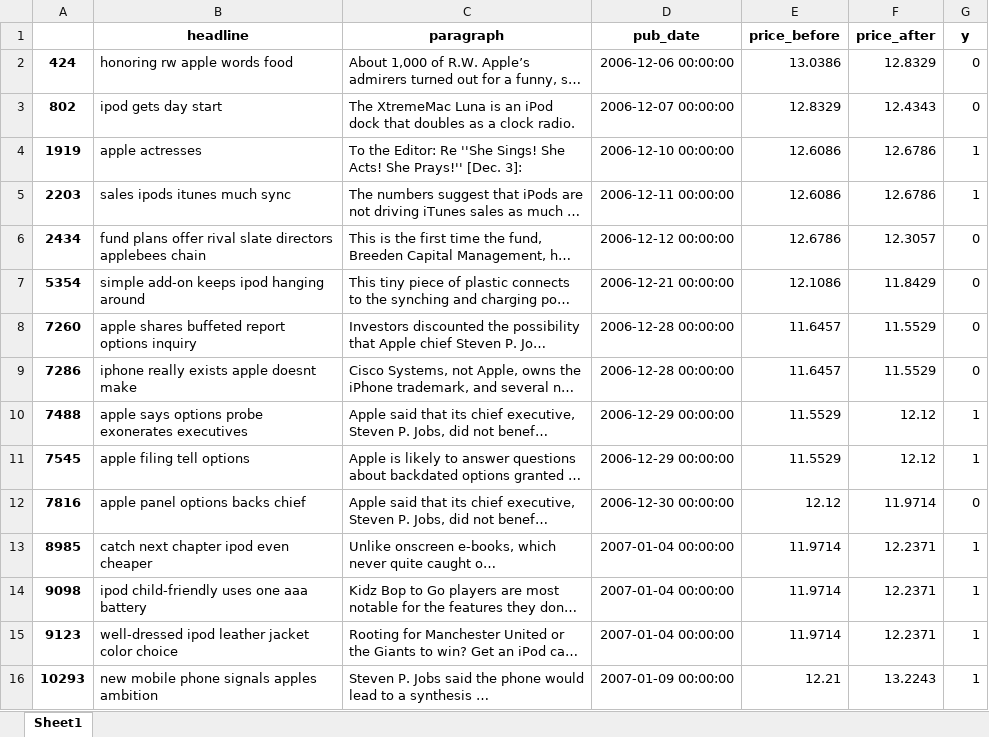
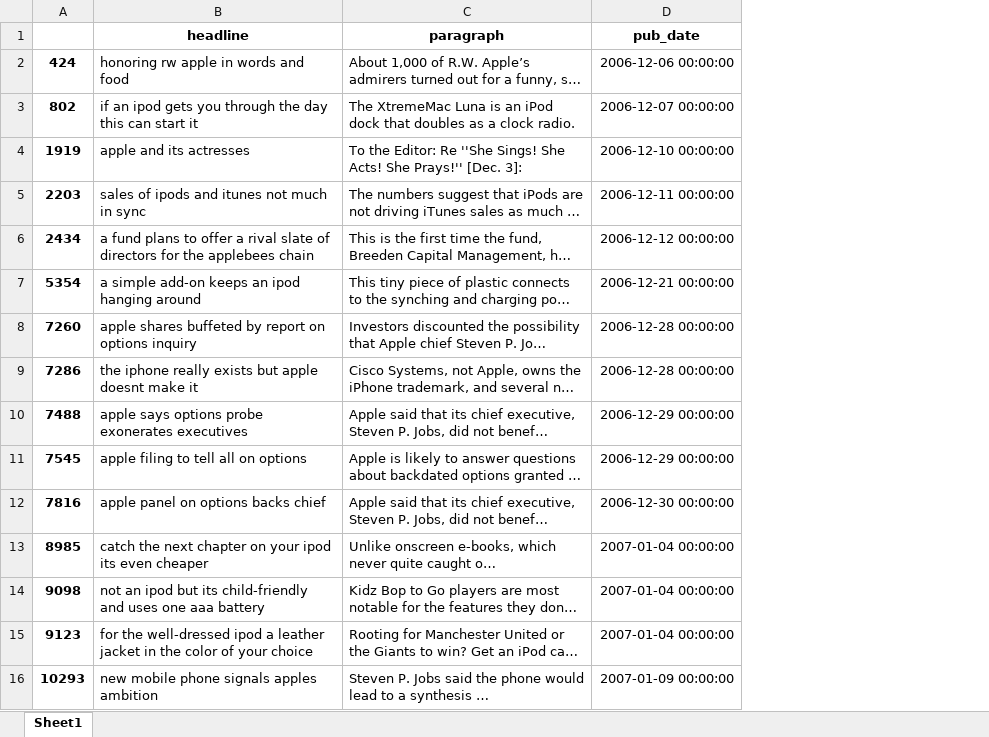
Before and after one commit to alexanderplin/CS109-Final-Project, an Excel workbook: 10_year_filtered_data.xlsx, sheet Sheet1, drawn as a sheet; only a part is shown; long unchanged cells end in …; values as stored, in another font and other column widths than the file's, no borders; the diff covers the shown part only; the diff names each change by its address in the sheet, - before the commit and + after, or states it on an @@ line.

```diff
--- a/10_year_filtered_data.xlsx (sheet Sheet1)
+++ b/10_year_filtered_data.xlsx (sheet Sheet1)
-column E (price_before), rows 2-16: 13.0386 | 12.8329 | 12.6086 | 12.6086 | 12.6786 | 12.1086 | 11.6457 | 11.6457 | 11.5529 | 11.5529 | 12.12 | 11.9714 | 11.9714 | 11.9714 | 12.21
-column F (price_after), rows 2-16: 12.8329 | 12.4343 | 12.6786 | 12.6786 | 12.3057 | 11.8429 | 11.5529 | 11.5529 | 12.12 | 12.12 | 11.9714 | 12.2371 | 12.2371 | 12.2371 | 13.2243
-column G (y), rows 2-16: 0 | 0 | 1 | 1 | 0 | 0 | 0 | 0 | 1 | 1 | 0 | 1 | 1 | 1 | 1
-B2 (headline): honoring rw apple words food
+B2 (headline): honoring rw apple in words and food
-B3 (headline): ipod gets day start
+B3 (headline): if an ipod gets you through the day this can start it
-B4 (headline): apple actresses
+B4 (headline): apple and its actresses
-B5 (headline): sales ipods itunes much sync
+B5 (headline): sales of ipods and itunes not much in sync
-B6 (headline): fund plans offer rival slate directors applebees chain
+B6 (headline): a fund plans to offer a rival slate of directors for the applebees chain
-B7 (headline): simple add-on keeps ipod hanging around
+B7 (headline): a simple add-on keeps an ipod hanging around
-B8 (headline): …shares buffeted report options inquiry
+B8 (headline): …shares buffeted by report on options inquiry
-B9 (headline): iphone really exists apple doesnt make
+B9 (headline): the iphone really exists but apple doesnt make it
-B11 (headline): apple filing tell options
+B11 (headline): apple filing to tell all on options
-B12 (headline): apple panel options backs chief
+B12 (headline): apple panel on options backs chief
-B13 (headline): catch next chapter ipod even cheaper
+B13 (headline): catch the next chapter on your ipod its even cheaper
-B14 (headline): ipod child-friendly uses one…
+B14 (headline): not an ipod but its child-friendly and uses one…
-B15 (headline): well-dressed ipod leather jacket color choice
+B15 (headline): for the well-dressed ipod a leather jacket in the color of your choice
```
Also changed, not shown: 1299 edited cells elsewhere in this sheet, 2 other files.
